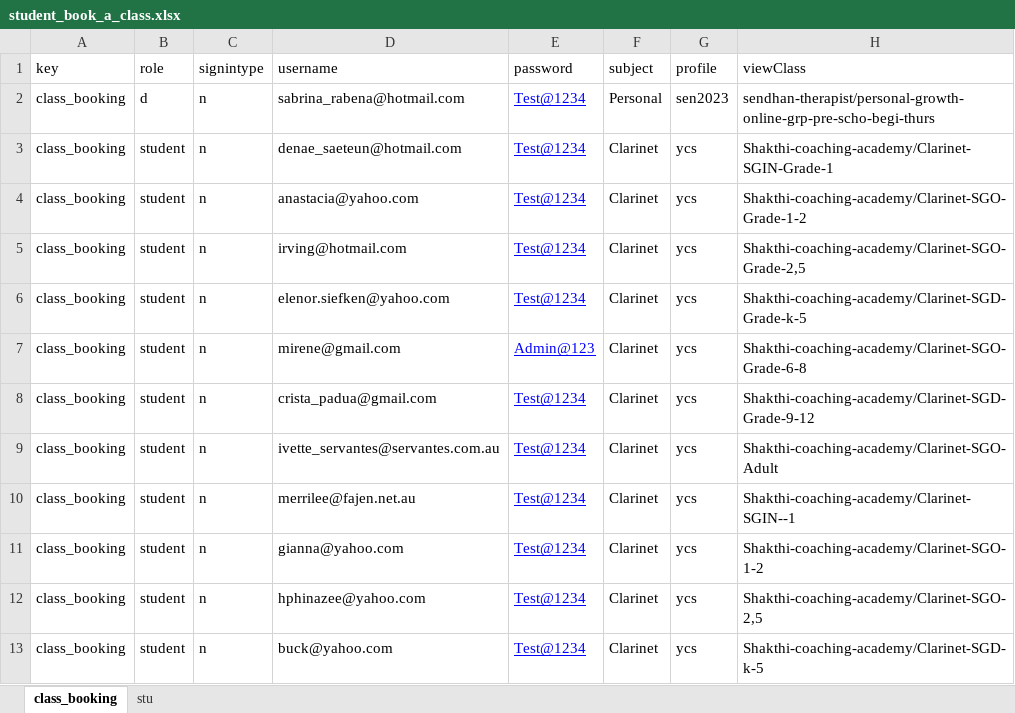
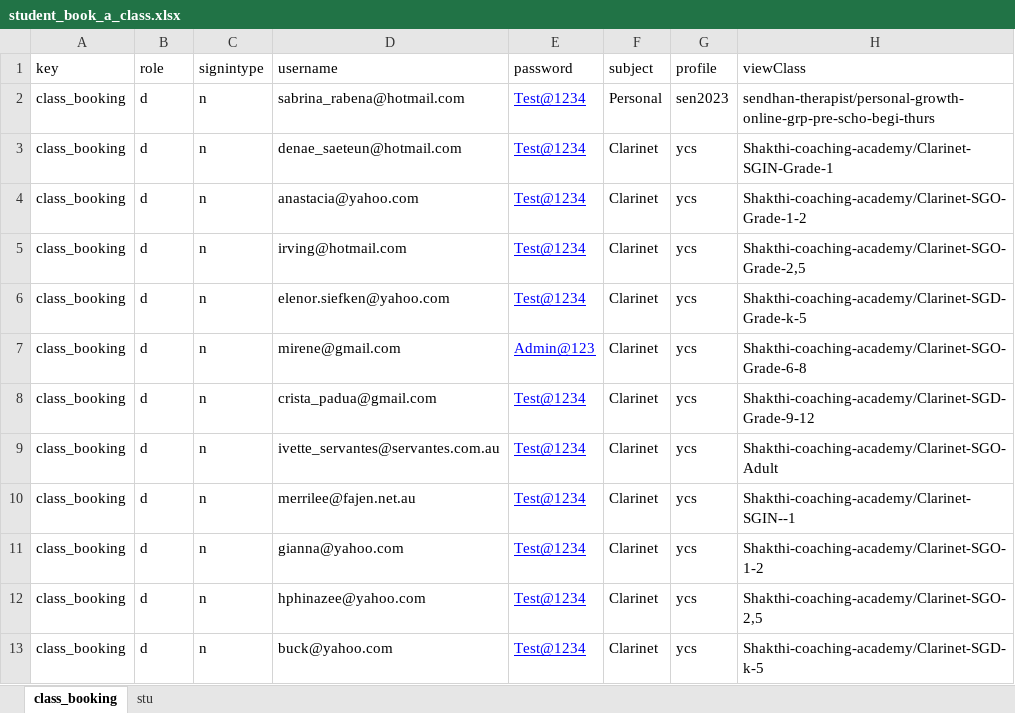
Before and after one commit to rajthilak87/test, an Excel workbook: TestDataXls/student_book_a_class.xlsx, sheet class_booking, drawn as a sheet; only a part is shown; values as stored, in another font and other column widths than the file's, no borders; the diff covers the shown part only; the diff names each change by its address in the sheet, - before the commit and + after, or states it on an @@ line.

Commit message:
student class booking

```diff
--- a/TestDataXls/student_book_a_class.xlsx (sheet class_booking)
+++ b/TestDataXls/student_book_a_class.xlsx (sheet class_booking)
-B3:B13 (role): student
+B3:B13 (role): d
```
Also changed, not shown: 42 removed rows and 97 edited cells elsewhere in this sheet, formulas that keep their value, Screenshots/Add class Report.xlsx, TestDataXls/Faq.xlsx, 5 other files.
